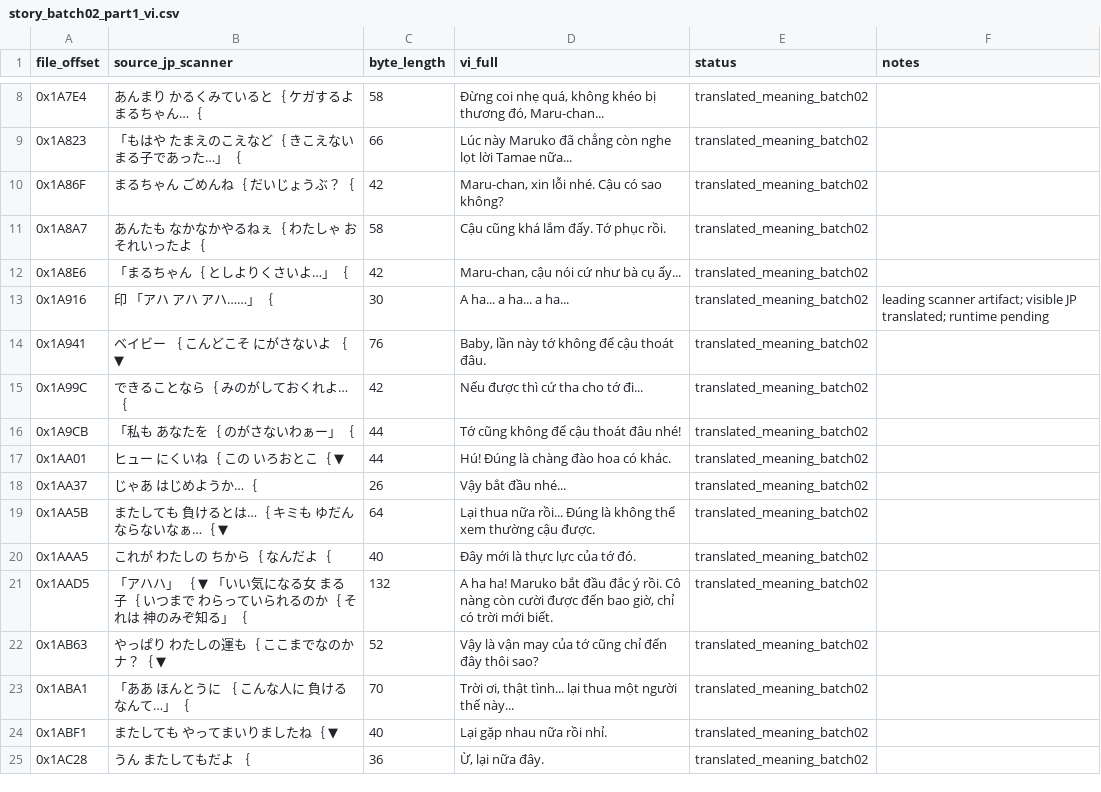
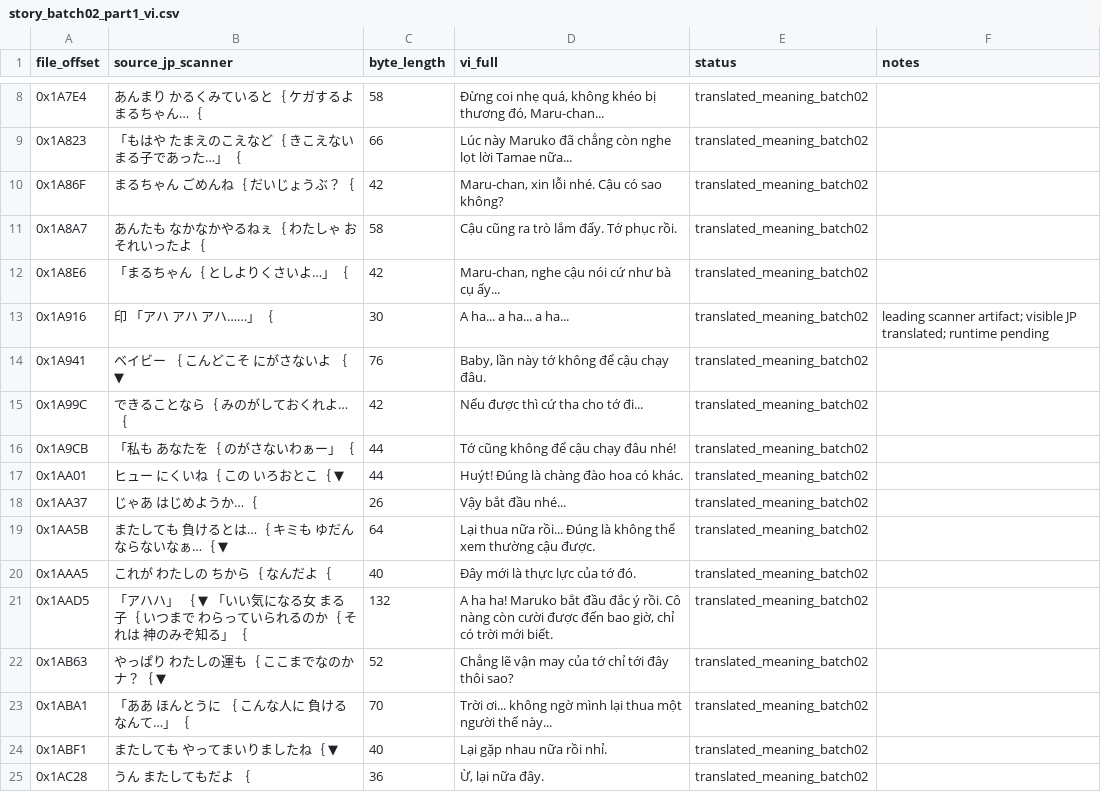
Before and after one commit to RVTGMzz/VHSNES, a CSV file: games/ChibiMarukoChan-Mezase-Minami-no-Island/translation/source/story_batch02_part1_vi.csv, drawn as a sheet; only a part is shown, gaps mark what is left out; the diff covers the shown part only.

Commit message:
chibi: apply tone_consistency_pass05_story_mid.csv to canonical story_batch02_part1_vi.csv

```diff
--- a/games/ChibiMarukoChan-Mezase-Minami-no-Island/translation/source/story_batch02_part1_vi.csv
+++ b/games/ChibiMarukoChan-Mezase-Minami-no-Island/translation/source/story_batch02_part1_vi.csv
@@ -10,9 +10,9 @@ file_offset,source_jp_scanner,byte_length,vi_full,status,notes
 0x1A86F,  まるちゃん  ごめんね｛  だいじょうぶ？｛,42,"Maru-chan, xin lỗi nhé. Cậu có sao không?",translated_meaning_batch02,
-0x1A8A7,  あんたも  なかなかやるねぇ｛  わたしゃ  おそれいったよ｛,58,Cậu cũng khá lắm đấy. Tớ phục rồi.,translated_meaning_batch02,
-0x1A8E6,  「まるちゃん｛    としよりくさいよ…」｛,42,"Maru-chan, cậu nói cứ như bà cụ ấy...",translated_meaning_batch02,
+0x1A8A7,  あんたも  なかなかやるねぇ｛  わたしゃ  おそれいったよ｛,58,Cậu cũng ra trò lắm đấy. Tớ phục rồi.,translated_meaning_batch02,
+0x1A8E6,  「まるちゃん｛    としよりくさいよ…」｛,42,"Maru-chan, nghe cậu nói cứ như bà cụ ấy...",translated_meaning_batch02,
 0x1A916,印  「アハ  アハ  アハ……」｛,30,A ha... a ha... a ha...,translated_meaning_batch02,leading scanner artifact; visible JP translated; runtime pending
-0x1A941,  ベイビー                        ｛  こんどこそ  にがさないよ        ｛  ▼,76,"Baby, lần này tớ không để cậu thoát đâu.",translated_meaning_batch02,
+0x1A941,  ベイビー                        ｛  こんどこそ  にがさないよ        ｛  ▼,76,"Baby, lần này tớ không để cậu chạy đâu.",translated_meaning_batch02,
 0x1A99C,  できることなら｛  みのがしておくれよ…｛,42,Nếu được thì cứ tha cho tớ đi...,translated_meaning_batch02,
-0x1A9CB,  「私も  あなたを｛    のがさないわぁー」｛,44,Tớ cũng không để cậu thoát đâu nhé!,translated_meaning_batch02,
-0x1AA01,  ヒュー  にくいね｛  この  いろおとこ｛  ▼,44,Hú! Đúng là chàng đào hoa có khác.,translated_meaning_batch02,
+0x1A9CB,  「私も  あなたを｛    のがさないわぁー」｛,44,Tớ cũng không để cậu chạy đâu nhé!,translated_meaning_batch02,
+0x1AA01,  ヒュー  にくいね｛  この  いろおとこ｛  ▼,44,Huýt! Đúng là chàng đào hoa có khác.,translated_meaning_batch02,
 0x1AA37,  じゃあ  はじめようか…｛,26,Vậy bắt đầu nhé...,translated_meaning_batch02,
@@ -21,4 +21,4 @@ file_offset,source_jp_scanner,byte_length,vi_full,status,notes
 0x1AAD5,  「アハハ」                      ｛  ▼  「いい気になる女  まる子｛    いつまで  わらっていられるのか｛    それは  神のみぞ知る」｛,132,"A ha ha! Maruko bắt đầu đắc ý rồi. Cô nàng còn cười được đến bao giờ, chỉ có trời mới biết.",translated_meaning_batch02,
-0x1AB63,  やっぱり  わたしの運も｛  ここまでなのかナ？｛  ▼,52,Vậy là vận may của tớ cũng chỉ đến đây thôi sao?,translated_meaning_batch02,
-0x1ABA1,  「ああ  ほんとうに              ｛    こんな人に  負けるなんて…」｛,70,"Trời ơi, thật tình... lại thua một người thế này...",translated_meaning_batch02,
+0x1AB63,  やっぱり  わたしの運も｛  ここまでなのかナ？｛  ▼,52,Chẳng lẽ vận may của tớ chỉ tới đây thôi sao?,translated_meaning_batch02,
+0x1ABA1,  「ああ  ほんとうに              ｛    こんな人に  負けるなんて…」｛,70,"Trời ơi... không ngờ mình lại thua một người thế này...",translated_meaning_batch02,
 0x1ABF1,  またしても  やってまいりましたね｛  ▼,40,Lại gặp nhau nữa rồi nhỉ.,translated_meaning_batch02,
```
Also changed, not shown: 9 edited cells elsewhere in this file.
